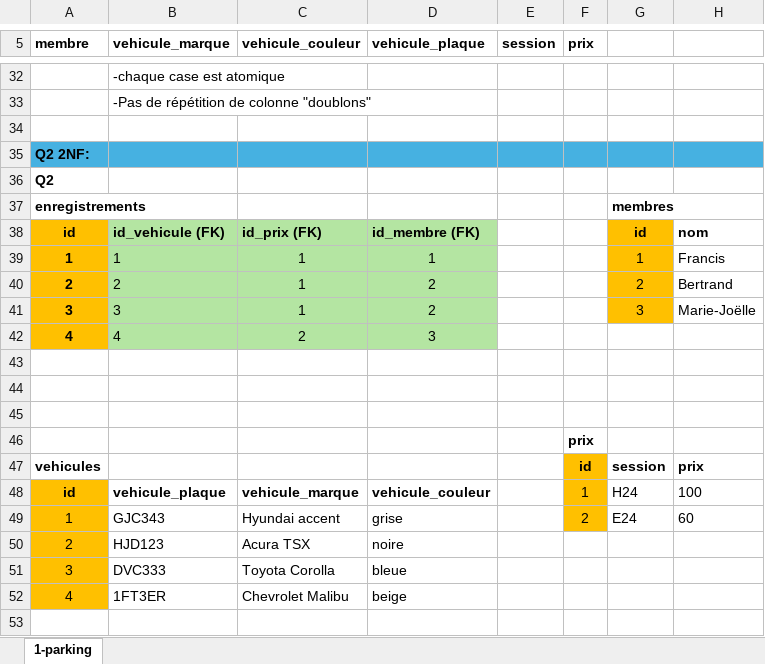
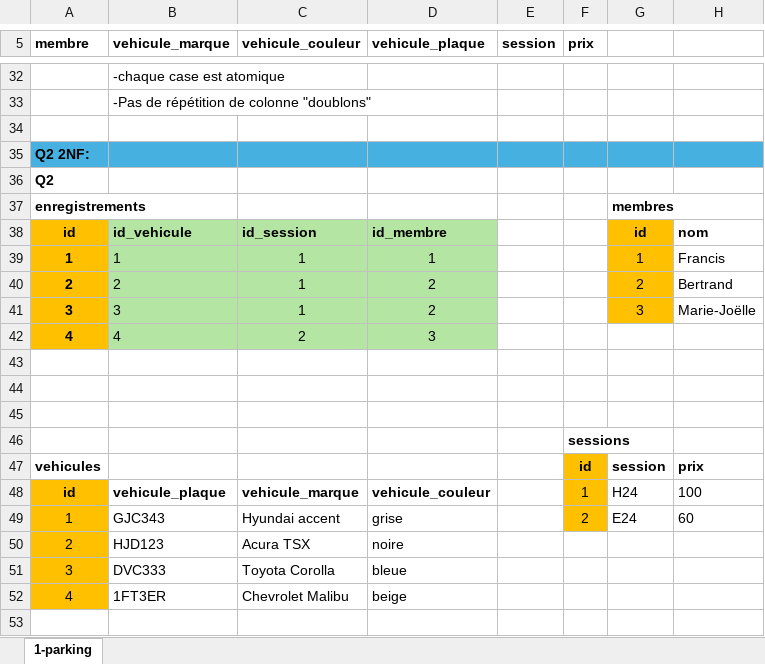
Before and after one commit to m-cbelanger/420-OSY-SW-Analyse-relationnelle, an Excel workbook: semaine09/Exercices Normalisation CORRIGÉ.xlsx, sheet 1-parking, drawn as a sheet; only a part is shown, gaps mark what is left out; values as stored, in another font and other column widths than the file's, no borders; charts and pictures not drawn; the diff names each change by its address in the sheet, - before the commit and + after, or states it on an @@ line.

Commit message:
mini-modif

```diff
--- a/semaine09/Exercices Normalisation CORRIGÉ.xlsx (sheet 1-parking)
+++ b/semaine09/Exercices Normalisation CORRIGÉ.xlsx (sheet 1-parking)
-B38 (vehicule_marque): id_vehicule (FK)
+B38 (vehicule_marque): id_vehicule
-C38 (vehicule_couleur): id_prix (FK)
+C38 (vehicule_couleur): id_session
-D38 (vehicule_plaque): id_membre (FK)
+D38 (vehicule_plaque): id_membre
-F46 (prix): prix
+F46 (prix): sessions
```
